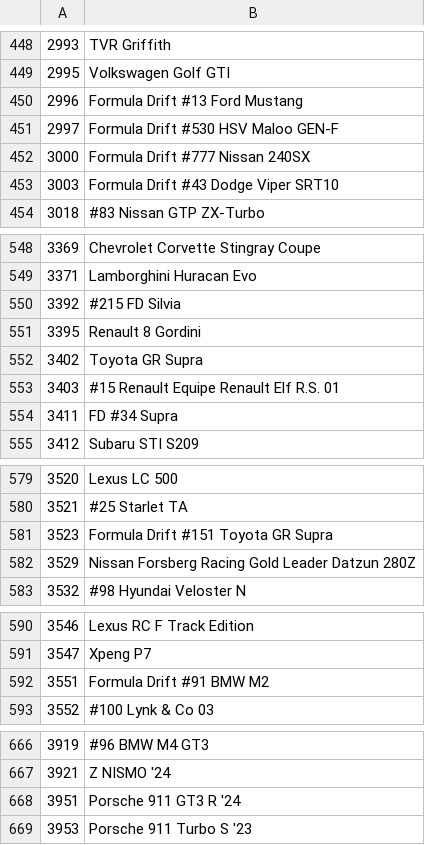
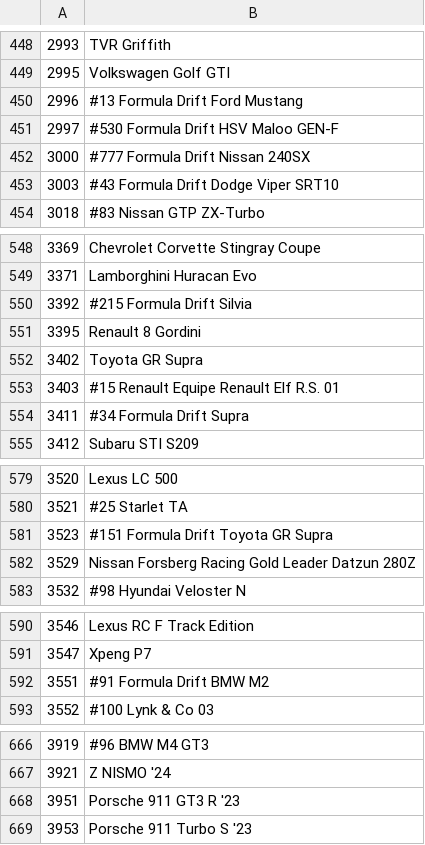
Before and after one commit to Forzurda/ForzaMotorsport2023CarIDs, a CSV file: FM8.CarNames.csv, drawn as a sheet; only a part is shown, gaps mark what is left out.

Commit message:
Update FM8.CarNames.csv
Normalizing names, sorry I messed up the order when adding FD cars..

```diff
--- a/FM8.CarNames.csv
+++ b/FM8.CarNames.csv
@@ -449,6 +449,6 @@
 2995	Volkswagen Golf GTI
-2996	Formula Drift #13 Ford Mustang
-2997	Formula Drift #530 HSV Maloo GEN-F
-3000	Formula Drift #777 Nissan 240SX
-3003	Formula Drift #43 Dodge Viper SRT10
+2996	#13 Formula Drift Ford Mustang
+2997	#530 Formula Drift HSV Maloo GEN-F
+3000	#777 Formula Drift Nissan 240SX
+3003	#43 Formula Drift Dodge Viper SRT10
 3018	#83 Nissan GTP ZX-Turbo
@@ -549,3 +549,3 @@
 3371	Lamborghini Huracan Evo
-3392	#215 FD Silvia
+3392	#215 Formula Drift Silvia
 3395	Renault 8 Gordini
@@ -553,3 +553,3 @@
 3403	#15 Renault Equipe Renault Elf R.S. 01
-3411	FD #34 Supra
+3411	#34 Formula Drift Supra
 3412	Subaru STI S209
@@ -580,3 +580,3 @@
 3521	#25 Starlet TA
-3523	Formula Drift #151 Toyota GR Supra
+3523	#151 Formula Drift Toyota GR Supra
 3529	Nissan Forsberg Racing Gold Leader Datzun 280Z
@@ -591,3 +591,3 @@
 3547	Xpeng P7
-3551	Formula Drift #91 BMW M2
+3551	#91 Formula Drift BMW M2
 3552	#100 Lynk & Co 03
@@ -667,3 +667,3 @@
 3921	Z NISMO '24
-3951	Porsche 911 GT3 R '24
+3951	Porsche 911 GT3 R '23
 3953	Porsche 911 Turbo S '23
```
